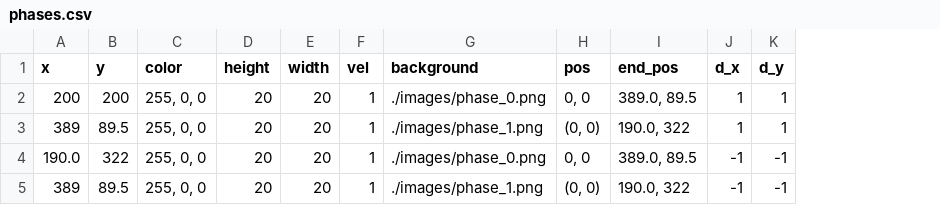
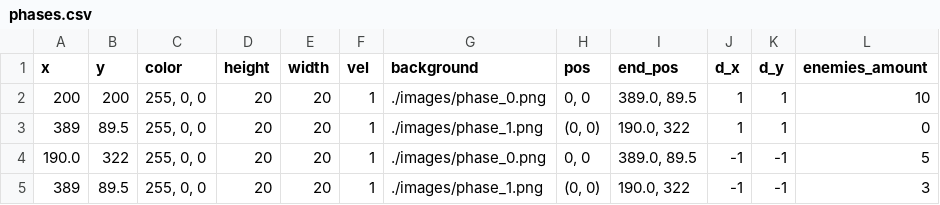
Before and after one commit to jagra26/jagrame, a CSV file: phases.csv, drawn as a sheet; the diff names each change by its address in the sheet, - before the commit and + after, or states it on an @@ line.

Commit message:
feat: add variable enemies

```diff
--- a/phases.csv
+++ b/phases.csv
+column L (enemies_amount), rows 2-5: 10 | 0 | 5 | 3
```
Also changed, not shown: 2 other files.
